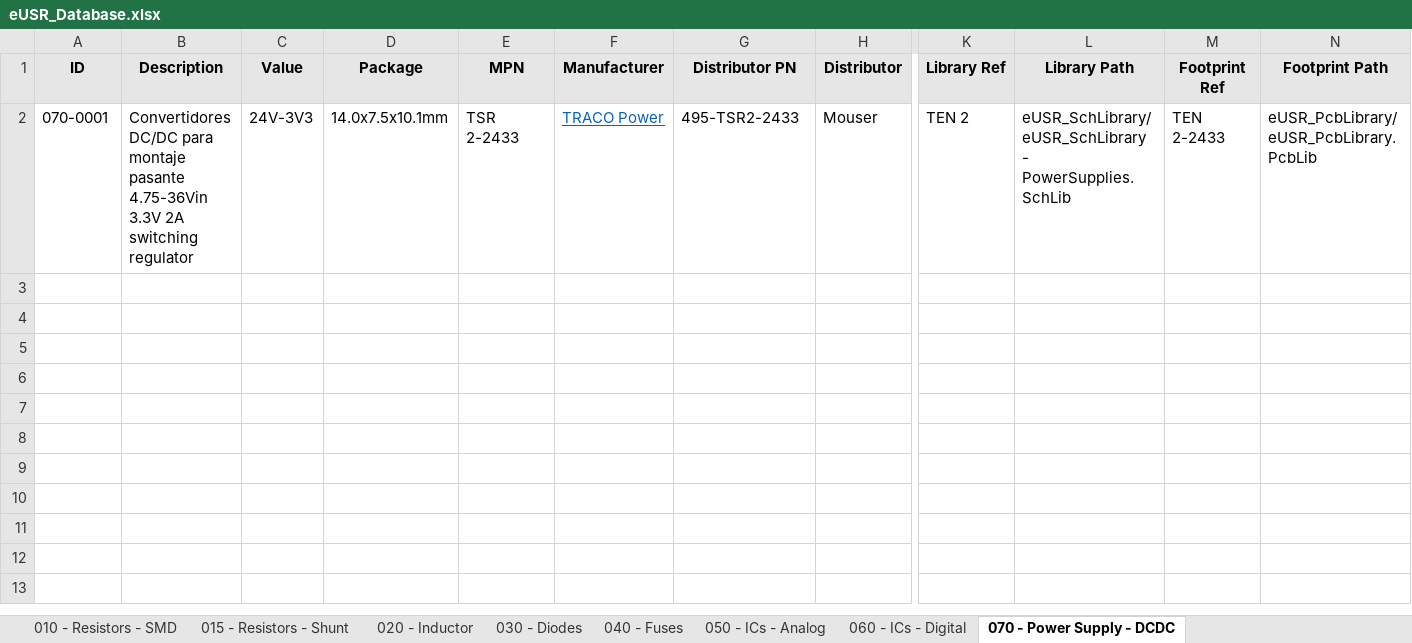
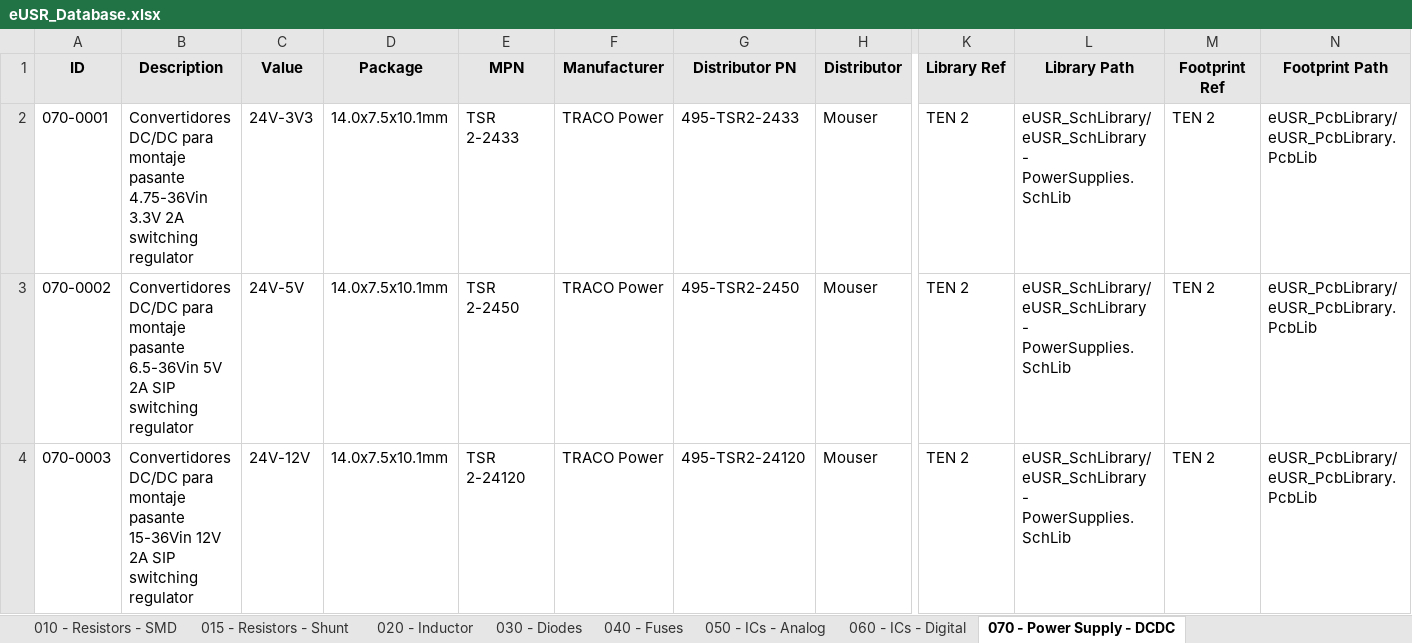
Before and after one commit to Gustavo-Gago/LIB, an Excel workbook: eUSR_Database.xlsx, sheet 070 - Power Supply - DCDC, drawn as a sheet; only a part is shown, gaps mark what is left out; values as stored, in another font and other column widths than the file's, no borders; rows hold the shown columns only; the diff names each change by its address in the sheet, - before the commit and + after, or states it on an @@ line.

```diff
--- a/eUSR_Database.xlsx (sheet 070 - Power Supply - DCDC)
+++ b/eUSR_Database.xlsx (sheet 070 - Power Supply - DCDC)
@@ F2 underline: on → off, text colour: #0563C1 → black @@
-M2 (Footprint Ref): TEN 2-2433
+M2 (Footprint Ref): TEN 2
+row 3: 070-0002 | Convertidores DC/DC para montaje pasante 6.5-36Vin 5V 2A SIP switching regulator | 24V-5V | 14.0x7.5x10.1mm | TSR 2-2450 | TRACO Power | 495-TSR2-2450 | Mouser | TEN 2 | eUSR_SchLibrary/eUSR_SchLibrary - PowerSupplies.SchLib | TEN 2 | eUSR_PcbLibrary/eUSR_PcbLibrary.PcbLib
+row 4: 070-0003 | Convertidores DC/DC para montaje pasante 15-36Vin 12V 2A SIP switching regulator | 24V-12V | 14.0x7.5x10.1mm | TSR 2-24120 | TRACO Power | 495-TSR2-24120 | Mouser | TEN 2 | eUSR_SchLibrary/eUSR_SchLibrary - PowerSupplies.SchLib | TEN 2 | eUSR_PcbLibrary/eUSR_PcbLibrary.PcbLib
```
Also changed, not shown: 2 other files.
